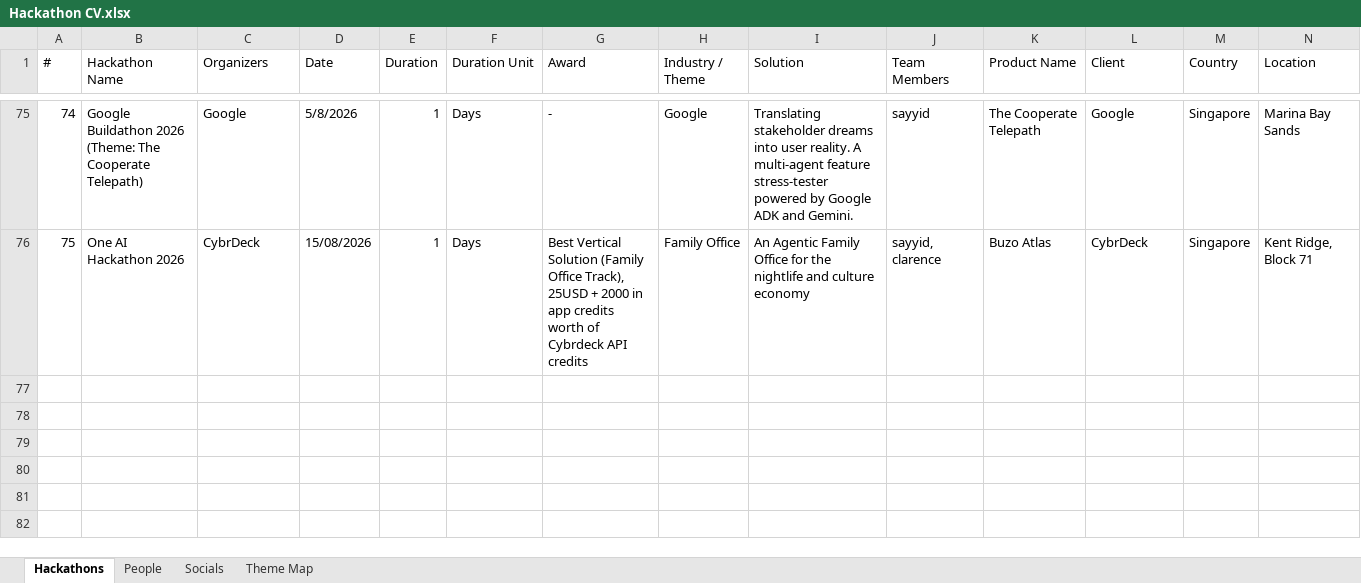
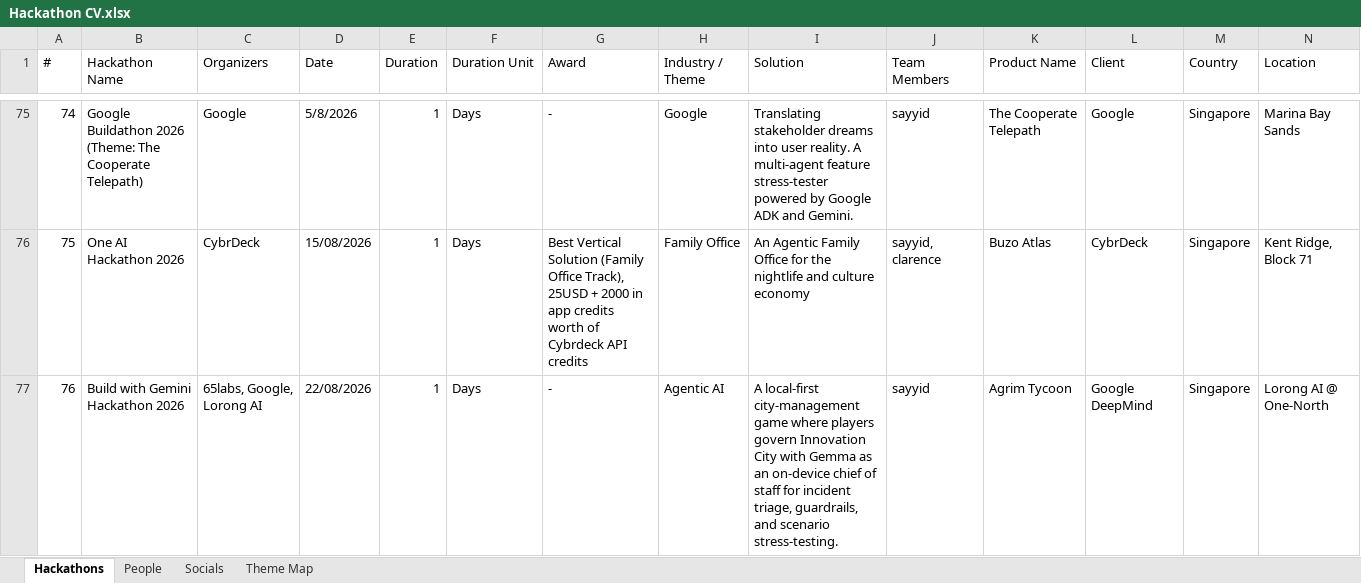
Before and after one commit to sayyidkhan/the100hackathoner, an Excel workbook: data/Hackathon CV.xlsx, sheet Hackathons, drawn as a sheet; only a part is shown, gaps mark what is left out; values as stored, in another font and other column widths than the file's, no borders; rows hold the shown columns only; the diff names each change by its address in the sheet, - before the commit and + after, or states it on an @@ line.

Commit message:
Add hackathon 76 and collaboration details

```diff
--- a/data/Hackathon CV.xlsx (sheet Hackathons)
+++ b/data/Hackathon CV.xlsx (sheet Hackathons)
+row 77: 76 | Build with Gemini Hackathon 2026 | 65labs, Google, Lorong AI | 22/08/2026 | 1 | Days | - | Agentic AI | A local-first city-management game where players govern Innovation City with Gemma as an on-device chief of staff for incident triage, guardrails, and scenario stress-testing. | sayyid | Agrim Tycoon | Google DeepMind | Singapore | Lorong AI @ One-North
```
Also changed, not shown: 7 other files.
